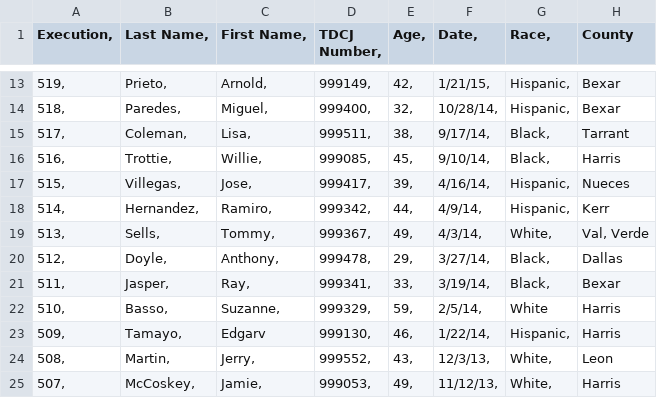
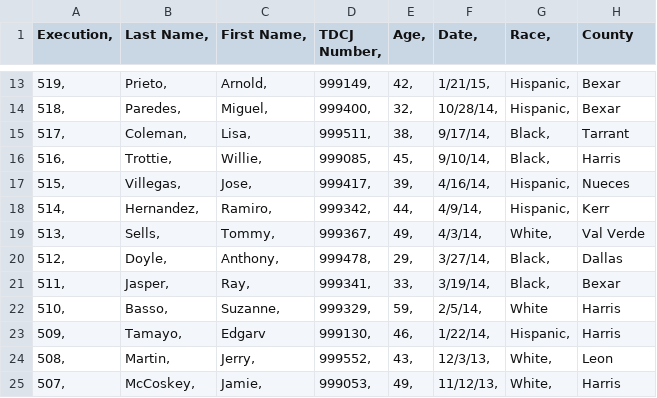
Before and after one commit to gitguddd/gitguddd, a CSV file: finalwords.csv, drawn as a sheet; only a part is shown, gaps mark what is left out.

Commit message:
Update finalwords.csv

```diff
--- a/finalwords.csv
+++ b/finalwords.csv
@@ -18,3 +18,3 @@ Execution,	Last Name,	First Name,	TDCJ Number,	Age,	Date,	Race,	County
 514,	Hernandez,	Ramiro,	999342,	44,	4/9/14,	Hispanic,	Kerr
-513,	Sells,	Tommy,	999367,	49,	4/3/14,	White,	Val, Verde
+513,	Sells,	Tommy,	999367,	49,	4/3/14,	White,	Val Verde
 512,	Doyle,	Anthony,	999478,	29,	3/27/14,	Black,	Dallas
```
